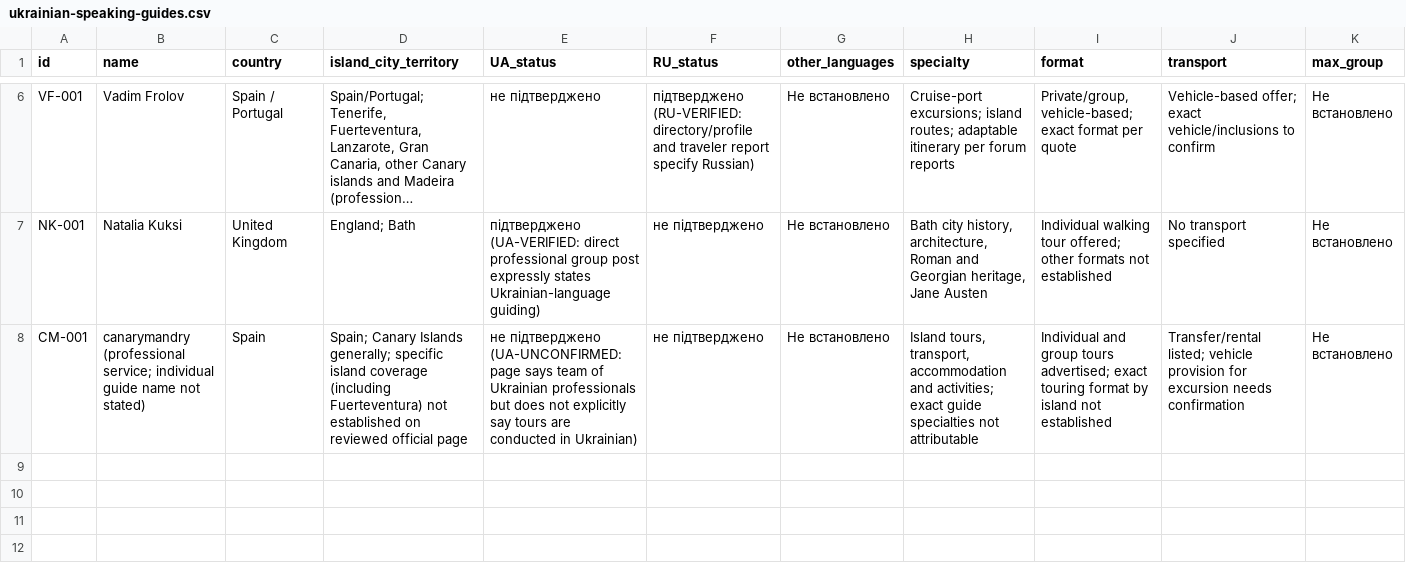
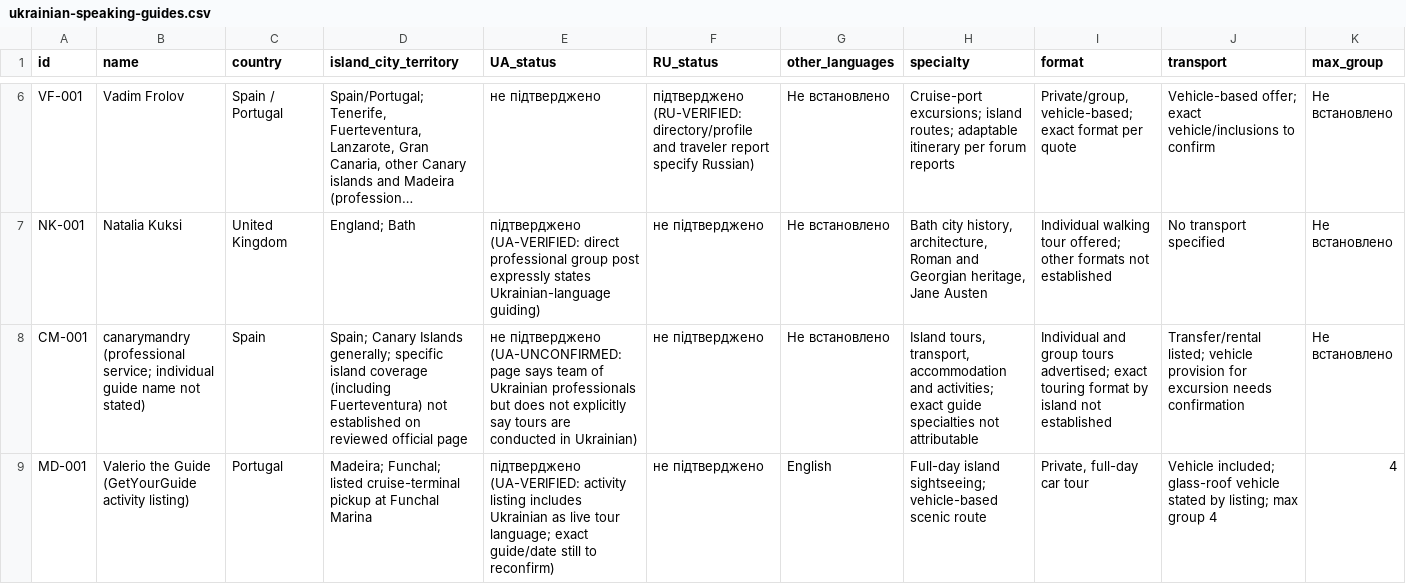
Before and after one commit to tauveria-stack/aida-canary-cruise-2027, a CSV file: research/guides/ukrainian-speaking-guides.csv, drawn as a sheet; only a part is shown, gaps mark what is left out; long unchanged cells end in …; rows hold the shown columns only; the diff covers the shown part only; the diff names each change by its address in the sheet, - before the commit and + after, or states it on an @@ line.

Commit message:
Research: update Madeira guide registry

```diff
--- a/research/guides/ukrainian-speaking-guides.csv
+++ b/research/guides/ukrainian-speaking-guides.csv
+row 9: MD-001 | Valerio the Guide (GetYourGuide activity listing) | Portugal | Madeira; Funchal; listed cruise-terminal pickup at Funchal Marina | підтверджено (UA-VERIFIED: activity listing includes Ukrainian as live tour language; exact guide/date still to reconfirm) | не підтверджено | English | Full-day island sightseeing; vehicle-based scenic route | Private, full-day car tour | Vehicle included; glass-roof vehicle stated by listing; max group 4 | 4
```
Also changed, not shown: 1 added row and 13 edited cells elsewhere in this file.
